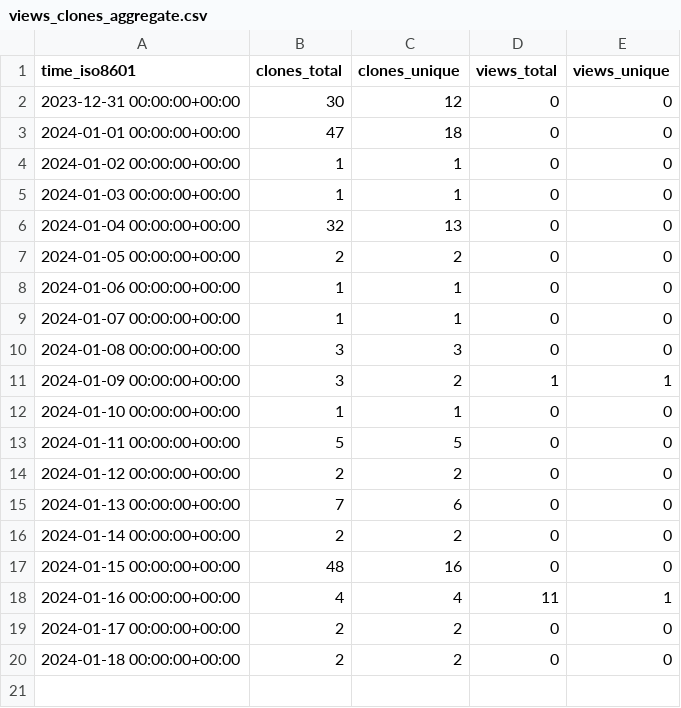
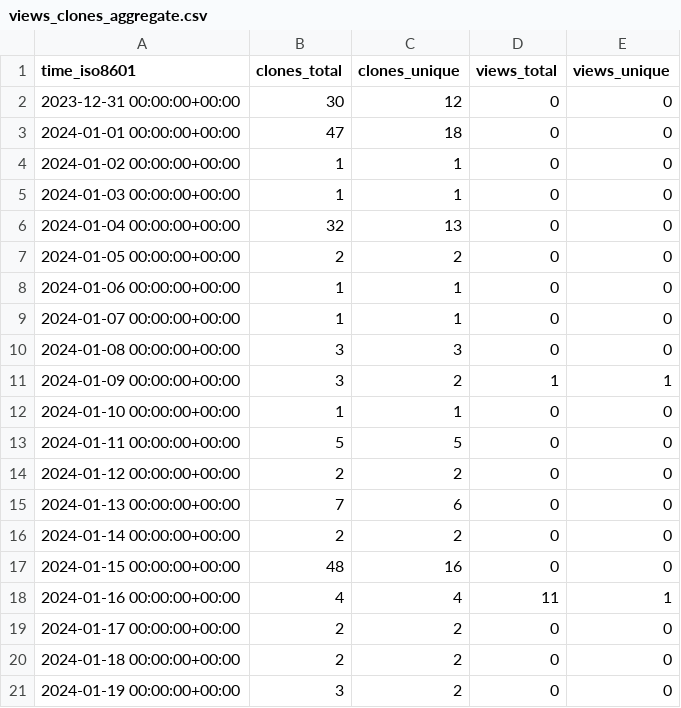
Before and after one commit to stablecaps/eyes3scribe, a CSV file: stablecaps/eyes3scribe/ghrs-data/views_clones_aggregate.csv, drawn as a sheet; the diff names each change by its address in the sheet, - before the commit and + after, or states it on an @@ line.

```diff
--- a/stablecaps/eyes3scribe/ghrs-data/views_clones_aggregate.csv
+++ b/stablecaps/eyes3scribe/ghrs-data/views_clones_aggregate.csv
+row 21: 2024-01-19 00:00:00+00:00 | 3 | 2 | 0 | 0
```
Also changed, not shown: 1 other file.
